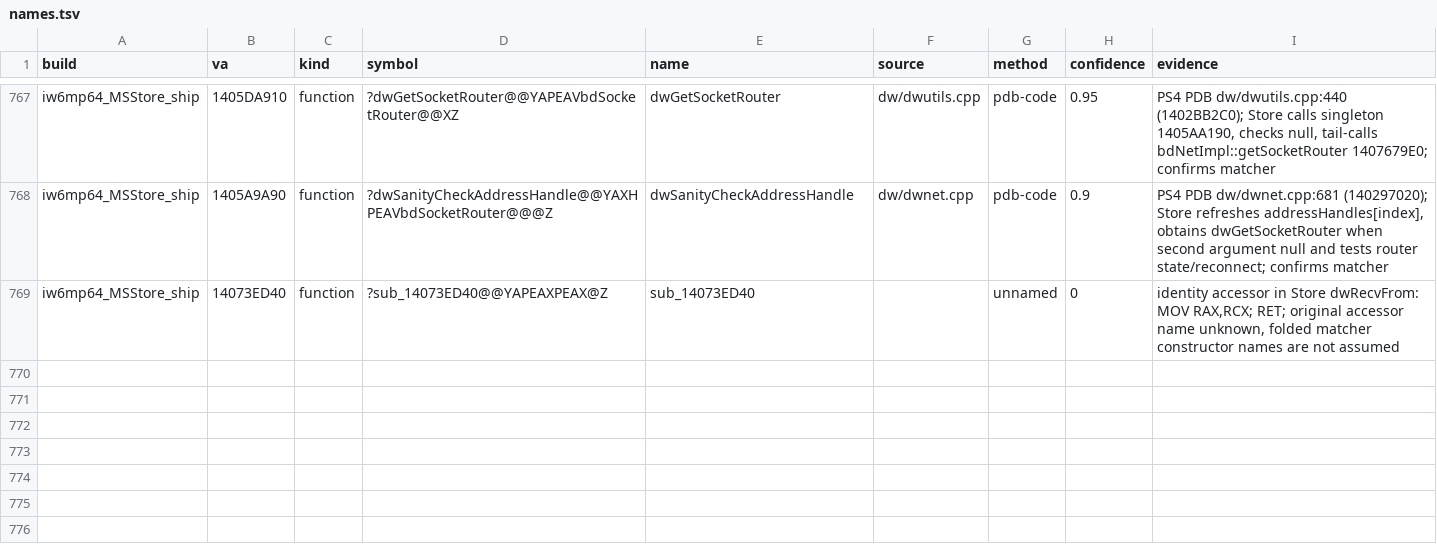
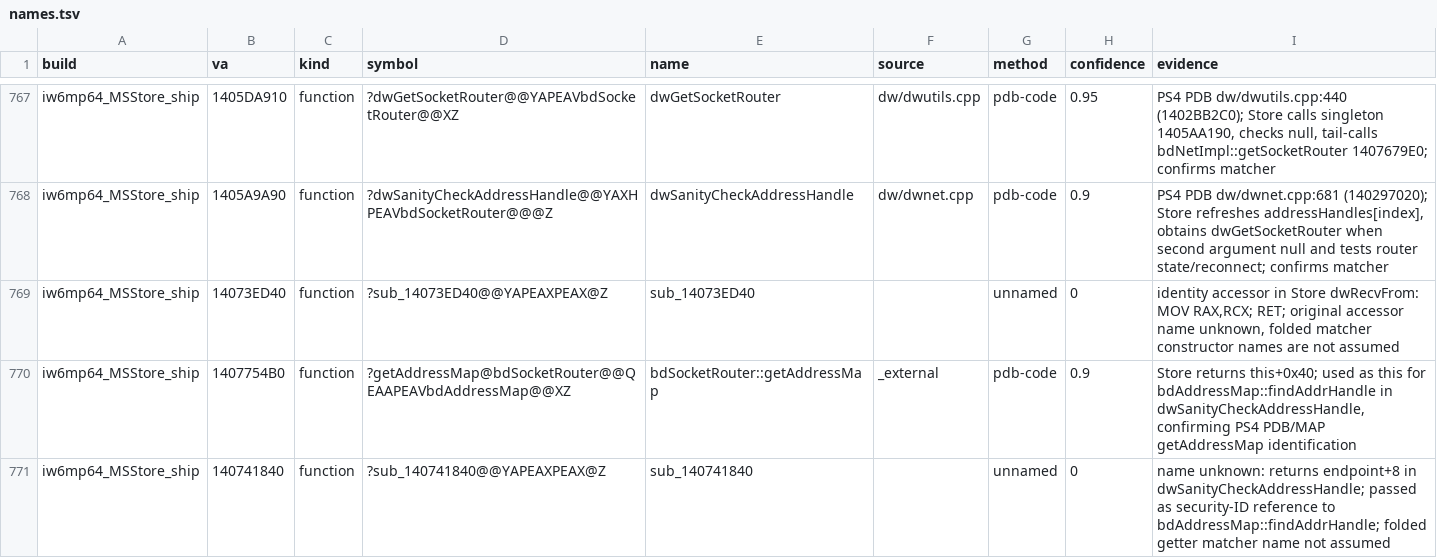
Before and after one commit to lizardpeter/ghosts-decomp, a TSV file: records/names.tsv, drawn as a sheet; only a part is shown, gaps mark what is left out; the diff names each change by its address in the sheet, - before the commit and + after, or states it on an @@ line.

Commit message:
Reconstruct Store handle reconnection and concrete address recovery
Add faithful source plus 512 recovery cases, 202 refresh cases and 72 integrated sender/refresh cases. Preserve original empty-slot success and IP clearing. Keep new functions below matches pending mutation verification.

```diff
--- a/records/names.tsv
+++ b/records/names.tsv
+row 770: iw6mp64_MSStore_ship | 1407754B0 | function | ?getAddressMap@bdSocketRouter@@QEAAPEAVbdAddressMap@@XZ | bdSocketRouter::getAddressMap | _external | pdb-code | 0.9 | Store returns this+0x40; used as this for bdAddressMap::findAddrHandle in dwSanityCheckAddressHandle, confirming PS4 PDB/MAP getAddressMap identification
+row 771: iw6mp64_MSStore_ship | 140741840 | function | ?sub_140741840@@YAPEAXPEAX@Z | sub_140741840 |  | unnamed | 0 | name unknown: returns endpoint+8 in dwSanityCheckAddressHandle; passed as security-ID reference to bdAddressMap::findAddrHandle; folded getter matcher name not assumed
```
Also changed, not shown: records/functions.tsv, 9 other files.
